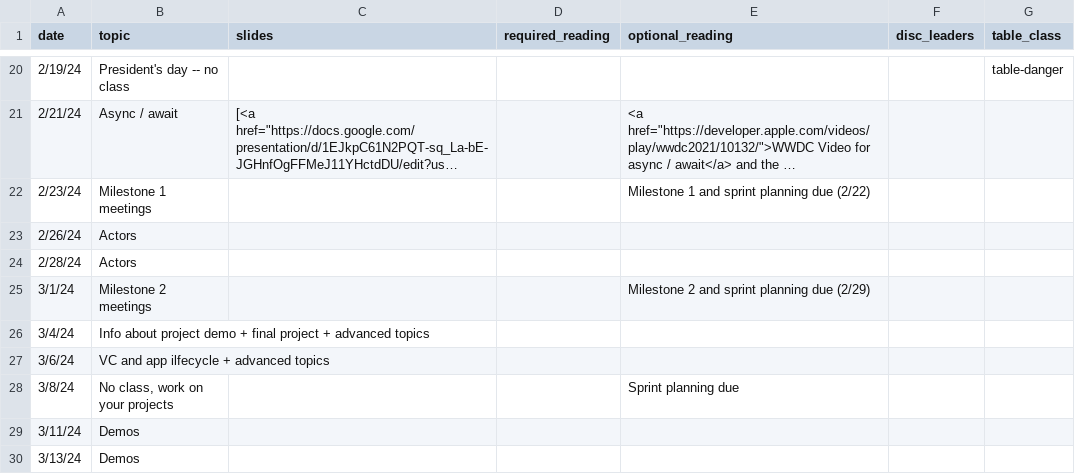
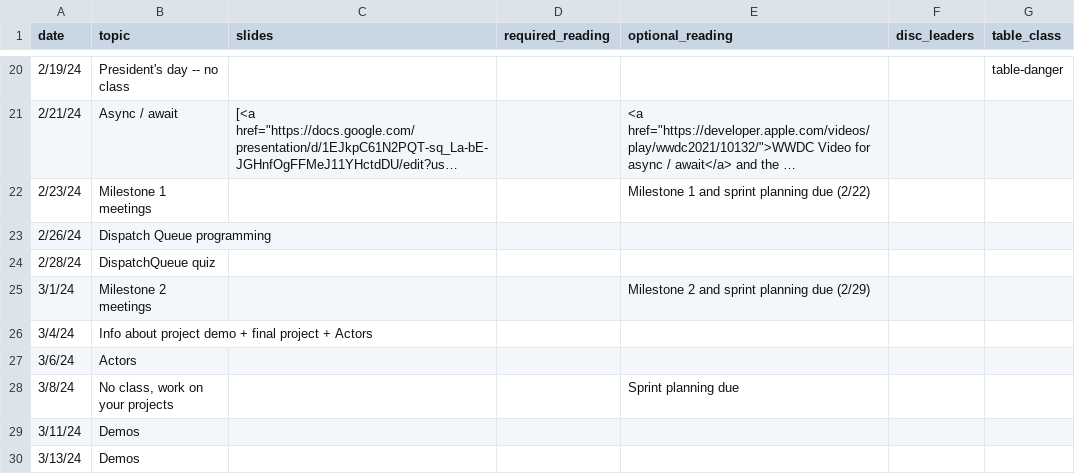
Before and after one commit to kingst/kingst-ucdavis, a CSV file: classes/w24-ecs189e/reading_list.csv, drawn as a sheet; only a part is shown, gaps mark what is left out; long unchanged cells end in ….

Commit message:
Update schedule

```diff
--- a/classes/w24-ecs189e/reading_list.csv
+++ b/classes/w24-ecs189e/reading_list.csv
@@ -23,7 +23,7 @@ date,topic,slides,required_reading,optional_reading,disc_leaders,table_class
 2/23/24,Milestone 1 meetings,,,Milestone 1 and sprint planning due (2/22),,
-2/26/24,Actors,,,,,
-2/28/24,Actors,,,,,
+2/26/24,Dispatch Queue programming,,,,,
+2/28/24,DispatchQueue quiz,,,,,
 3/1/24,Milestone 2 meetings,,,Milestone 2 and sprint planning due (2/29),,
-3/4/24,Info about project demo + final project + advanced topics,,,,,
-3/6/24,VC and app ilfecycle + advanced topics,,,,,
+3/4/24,Info about project demo + final project + Actors,,,,,
+3/6/24,Actors,,,,,
 3/8/24,"No class, work on your projects",,,Sprint planning due,,
```
